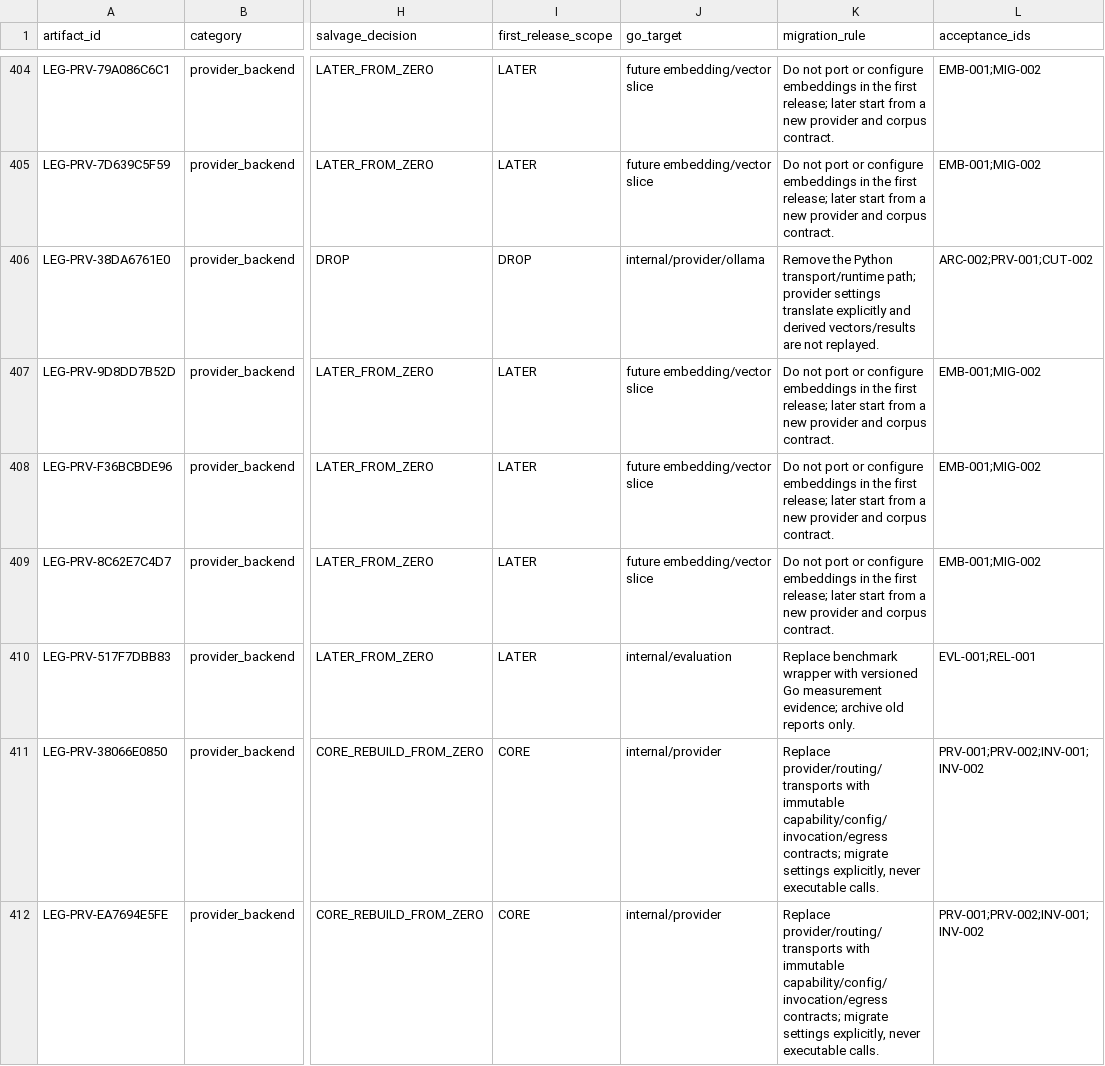
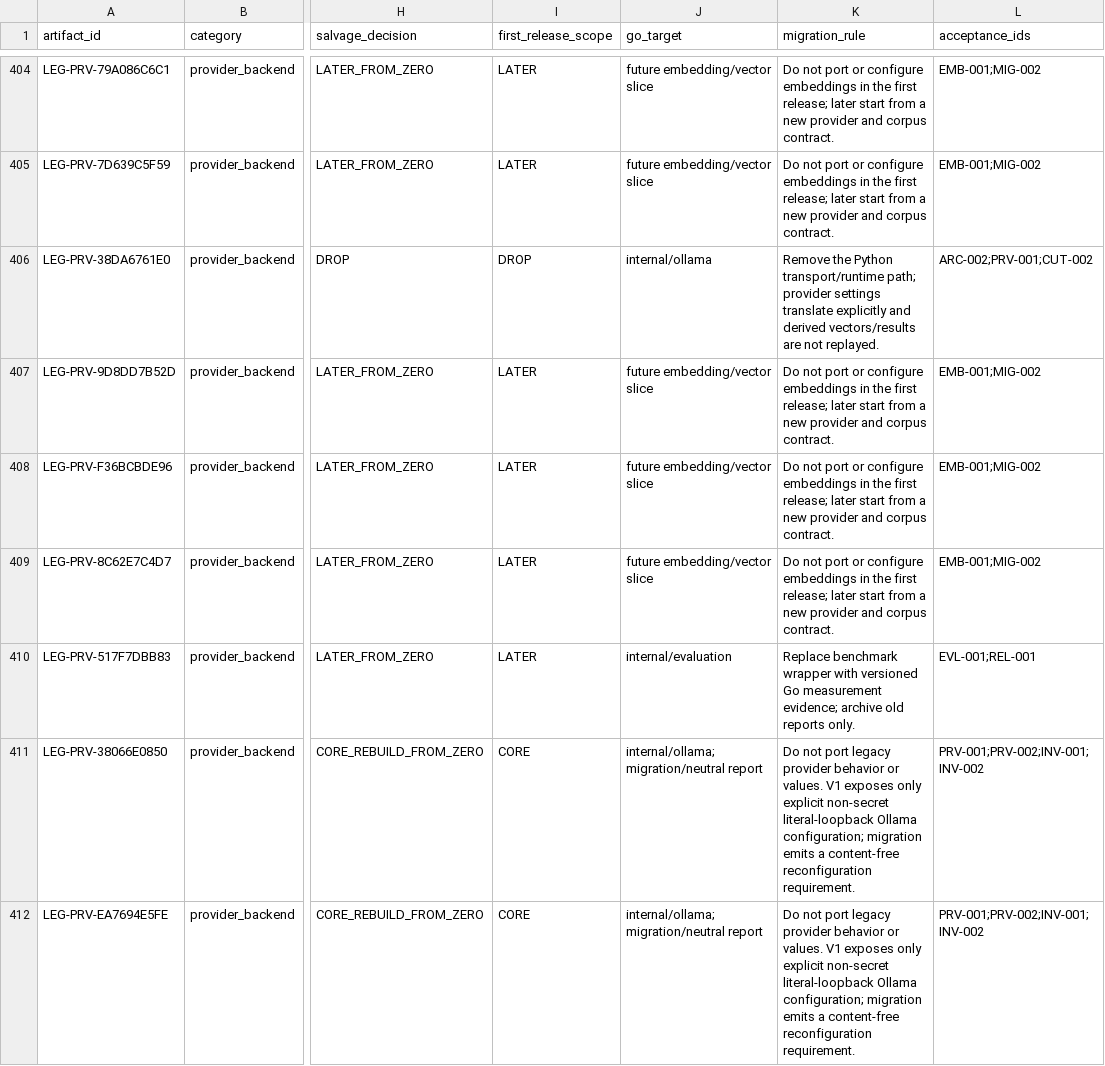
Before and after one commit to mt-hub8/MindWeaver, a CSV file: docs/rewrite/legacy-inventory.csv, drawn as a sheet; only a part is shown, gaps mark what is left out; the diff covers the shown part only; the diff names each change by its address in the sheet, - before the commit and + after, or states it on an @@ line.

Commit message:
docs(v2): narrow Windows and provider CORE scope

```diff
--- a/docs/rewrite/legacy-inventory.csv
+++ b/docs/rewrite/legacy-inventory.csv
-J406 (go_target): internal/provider/ollama
+J406 (go_target): internal/ollama
-J411:J412 (go_target): internal/provider
+J411:J412 (go_target): internal/ollama;migration/neutral report
-K411:K412 (migration_rule): Replace provider/routing/transports with immutable capability/config/invocation/egress contracts; migrate settings explicitly, never executable calls.
+K411:K412 (migration_rule): Do not port legacy provider behavior or values. V1 exposes only explicit non-secret literal-loopback Ollama configuration; migration emits a content-free reconfiguration requirement.
```
Also changed, not shown: 165 edited cells elsewhere in this file, 11 other files.
